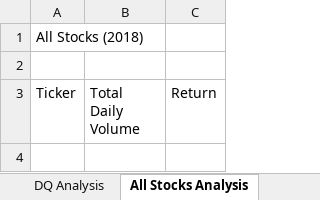
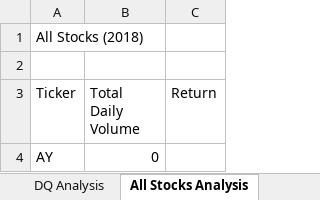
Before and after one commit to Tpomeroy45/Stock-Analysis, an Excel workbook: green_stocks.xlsm, sheet All Stocks Analysis, drawn as a sheet; values as stored, in another font and other column widths than the file's, no borders; the diff names each change by its address in the sheet, - before the commit and + after, or states it on an @@ line.

```diff
--- a/green_stocks.xlsm (sheet All Stocks Analysis)
+++ b/green_stocks.xlsm (sheet All Stocks Analysis)
+row 4: AY | 0
```
